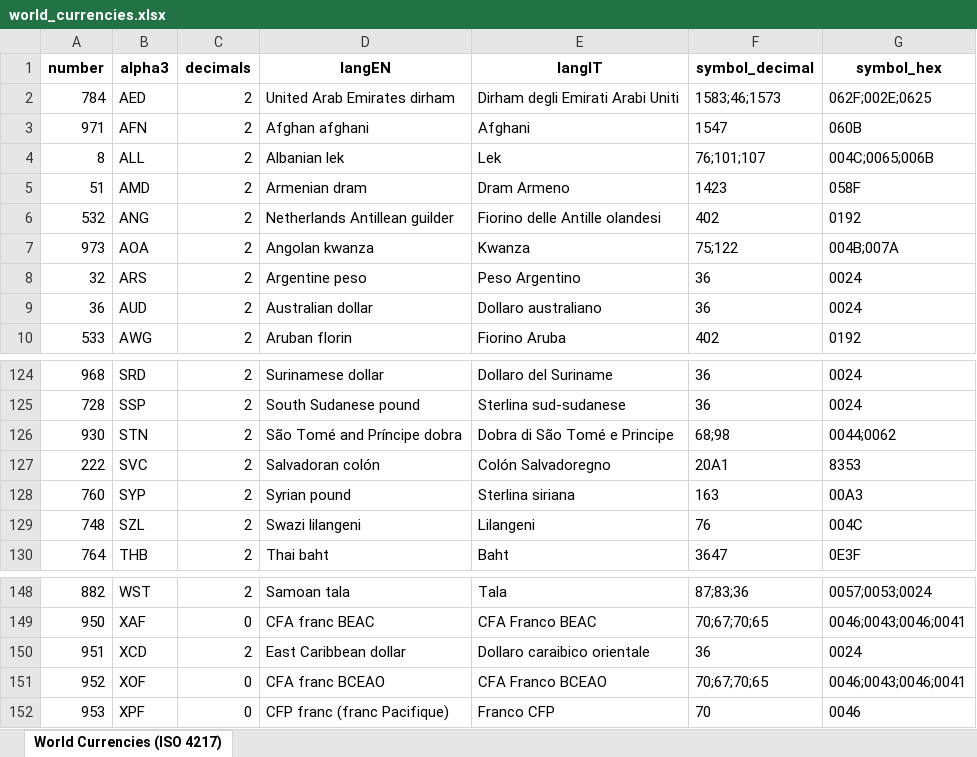
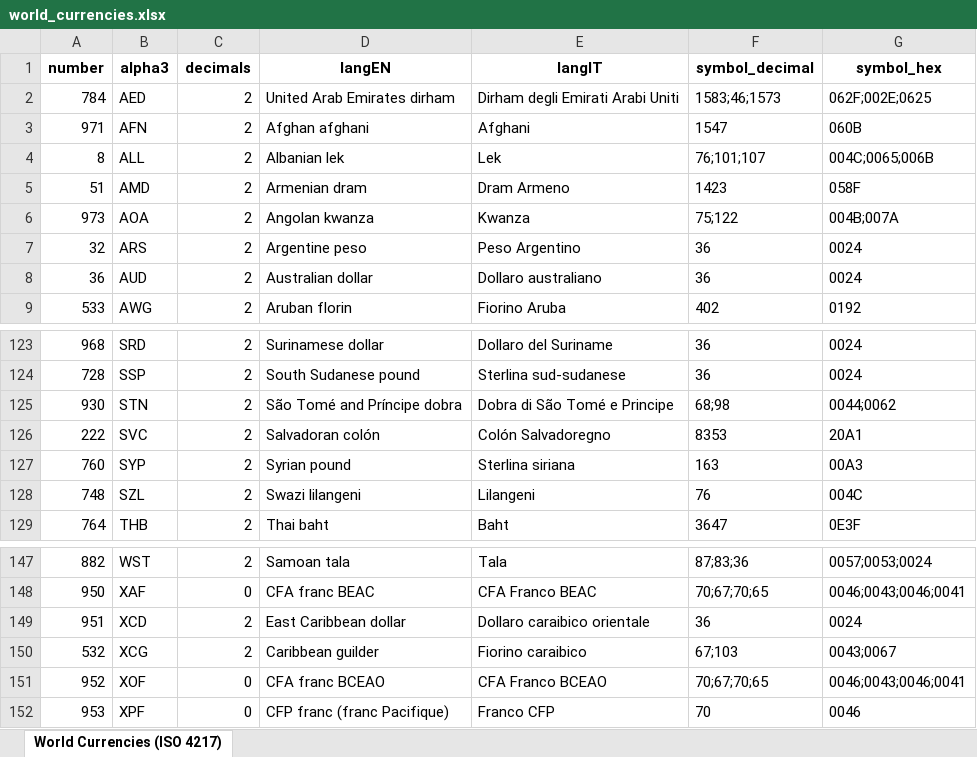
Before and after one commit to ccmars/world-data, an Excel workbook: dist/xlsx/world_currencies.xlsx, sheet World Currencies (ISO 4217), drawn as a sheet; only a part is shown, gaps mark what is left out; values as stored, in another font and other column widths than the file's, no borders; removed rows and columns are numbered as before the commit, all else as after; the diff names each change by its address in the sheet, - before the commit and + after, or states it on an @@ line.

Commit message:
Fix SVC symbol codes swap and replace ANG with XCG
- Swap reversed decimal/hex symbol codes for Salvadoran colón (SVC)
- Replace withdrawn Netherlands Antillean guilder (ANG) with Caribbean guilder (XCG), introduced March 2025

Closes #6

```diff
--- a/dist/xlsx/world_currencies.xlsx (sheet World Currencies (ISO 4217))
+++ b/dist/xlsx/world_currencies.xlsx (sheet World Currencies (ISO 4217))
-row 6: 532 | ANG | 2 | Netherlands Antillean guilder | Fiorino delle Antille olandesi | 402 | 0192
-F126 (symbol_decimal): 20A1
+F126 (symbol_decimal): 8353
-G126 (symbol_hex): 8353
+G126 (symbol_hex): 20A1
+row 150: 532 | XCG | 2 | Caribbean guilder | Fiorino caraibico | 67;103 | 0043;0067
```
Also changed, not shown: 8 other files.
